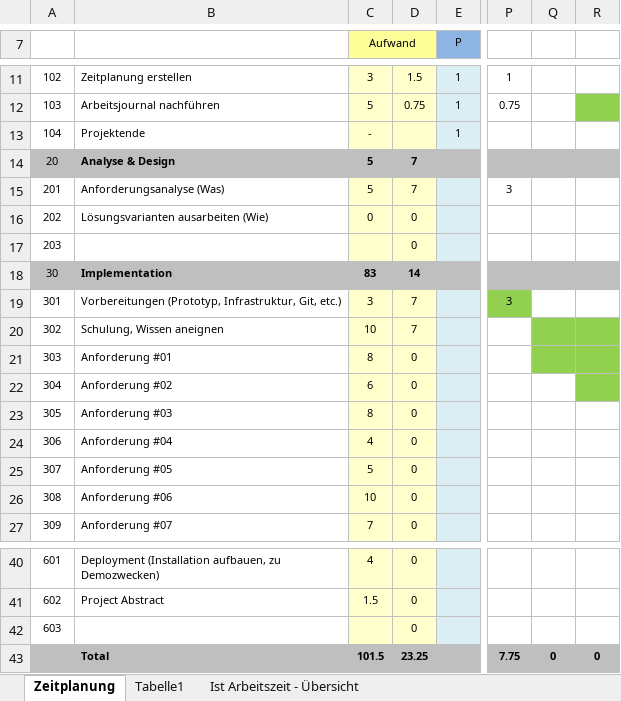
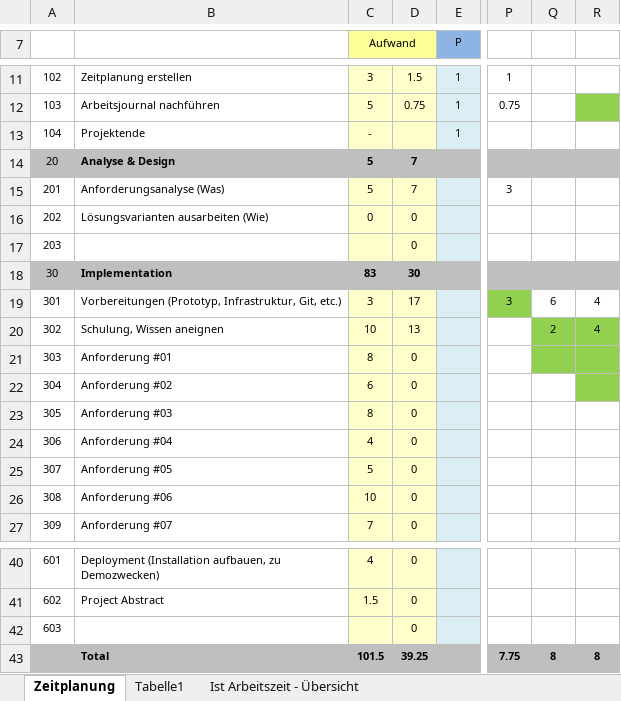
Before and after one commit to dARVINator/Luminescence-LED, an Excel workbook: doc/Zeitplanung Luminescence LED's.xlsx, sheet Zeitplanung, drawn as a sheet; only a part is shown, gaps mark what is left out; values as stored, in another font and other column widths than the file's, no borders; the diff names each change by its address in the sheet, - before the commit and + after, or states it on an @@ line.

Commit message:
Zeitplanung nachgeführt

```diff
--- a/doc/Zeitplanung Luminescence LED's.xlsx (sheet Zeitplanung)
+++ b/doc/Zeitplanung Luminescence LED's.xlsx (sheet Zeitplanung)
-D18: 14
+D18: 30
-D19: 7
+D19: 17
-Q19: (empty)
+Q19: 6
-R19:R20: (empty)
+R19:R20: 4
-D20: 7
+D20: 13
-Q20: (empty)
+Q20: 2
-D43: 23.25
+D43: 39.25
-Q43: 0
+Q43: 8
-R43: 0
+R43: 8
```
Also changed, not shown: sheet Ist Arbeitszeit - Übersicht, charts or pictures.
